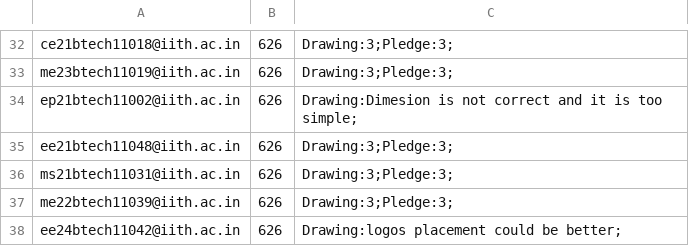
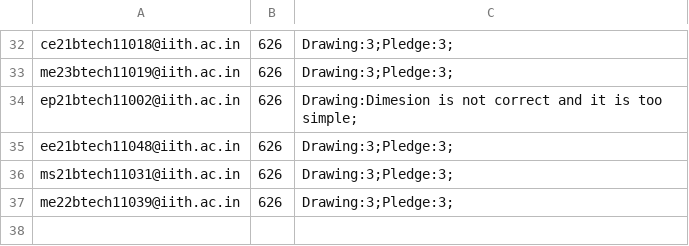
Before and after one commit to iith-nss/iith_nss_jekyll, a CSV file: remarks.csv, drawn as a sheet; only a part is shown, gaps mark what is left out; the diff names each change by its address in the sheet, - before the commit and + after, or states it on an @@ line.

Commit message:
Update remarks.csv

```diff
--- a/remarks.csv
+++ b/remarks.csv
-row 38: ee24btech11042@iith.ac.in | 626 | Drawing:logos placement could be better;
```
